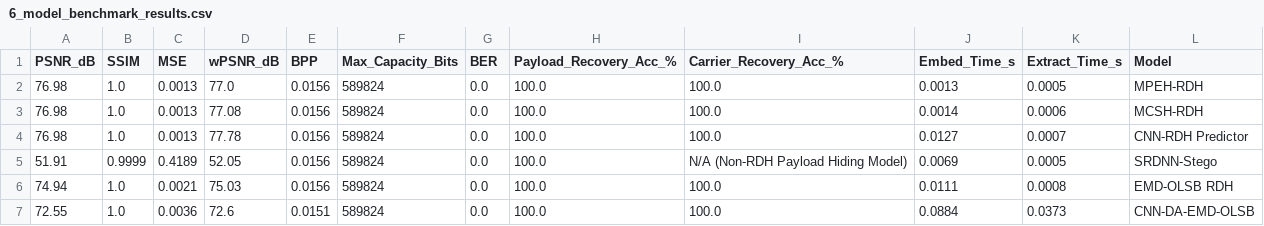
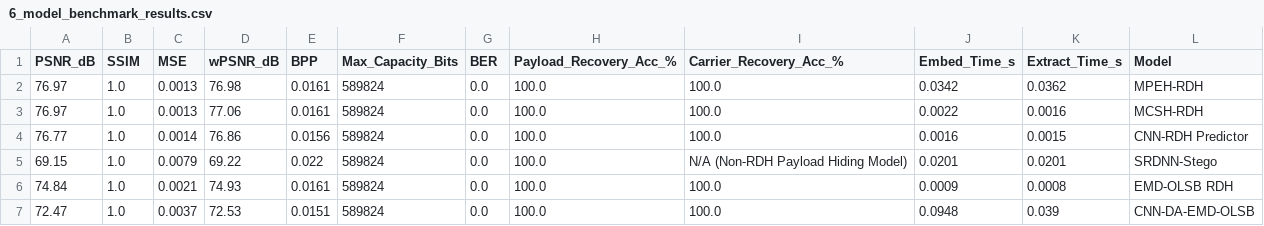
Before and after one commit to JAYAGOBINDA/CNN-DA-EMD-OLSB, a CSV file: results/csv/6_model_benchmark_results.csv, drawn as a sheet.

```diff
--- a/results/csv/6_model_benchmark_results.csv
+++ b/results/csv/6_model_benchmark_results.csv
@@ -1,7 +1,7 @@
 PSNR_dB,SSIM,MSE,wPSNR_dB,BPP,Max_Capacity_Bits,BER,Payload_Recovery_Acc_%,Carrier_Recovery_Acc_%,Embed_Time_s,Extract_Time_s,Model
-76.98,1.0,0.0013,77.0,0.0156,589824,0.0,100.0,100.0,0.0013,0.0005,MPEH-RDH
-76.98,1.0,0.0013,77.08,0.0156,589824,0.0,100.0,100.0,0.0014,0.0006,MCSH-RDH
-76.98,1.0,0.0013,77.78,0.0156,589824,0.0,100.0,100.0,0.0127,0.0007,CNN-RDH Predictor
-51.91,0.9999,0.4189,52.05,0.0156,589824,0.0,100.0,N/A (Non-RDH Payload Hiding Model),0.0069,0.0005,SRDNN-Stego
-74.94,1.0,0.0021,75.03,0.0156,589824,0.0,100.0,100.0,0.0111,0.0008,EMD-OLSB RDH
-72.55,1.0,0.0036,72.6,0.0151,589824,0.0,100.0,100.0,0.0884,0.0373,CNN-DA-EMD-OLSB
+76.97,1.0,0.0013,76.98,0.0161,589824,0.0,100.0,100.0,0.0342,0.0362,MPEH-RDH
+76.97,1.0,0.0013,77.06,0.0161,589824,0.0,100.0,100.0,0.0022,0.0016,MCSH-RDH
+76.77,1.0,0.0014,76.86,0.0156,589824,0.0,100.0,100.0,0.0016,0.0015,CNN-RDH Predictor
+69.15,1.0,0.0079,69.22,0.022,589824,0.0,100.0,N/A (Non-RDH Payload Hiding Model),0.0201,0.0201,SRDNN-Stego
+74.84,1.0,0.0021,74.93,0.0161,589824,0.0,100.0,100.0,0.0009,0.0008,EMD-OLSB RDH
+72.47,1.0,0.0037,72.53,0.0151,589824,0.0,100.0,100.0,0.0948,0.039,CNN-DA-EMD-OLSB
```
Also changed, not shown: 6 other files.
